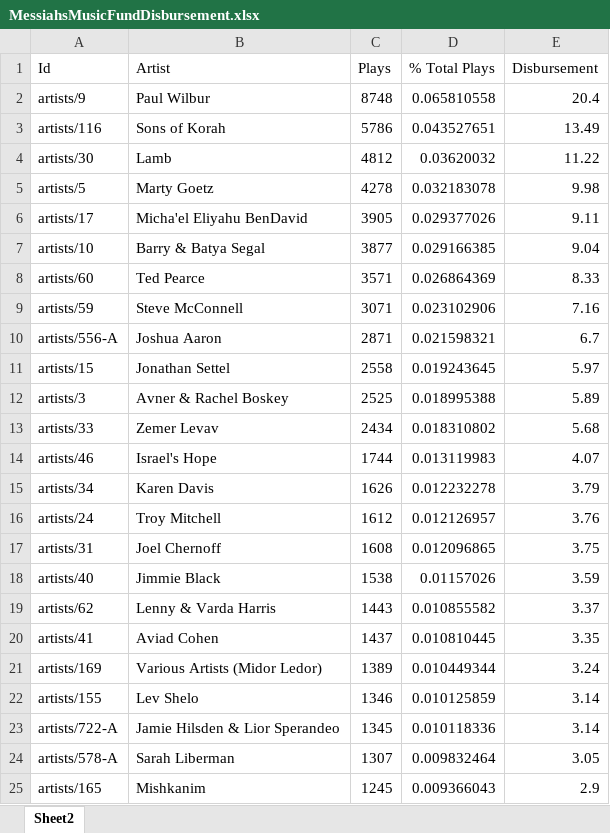
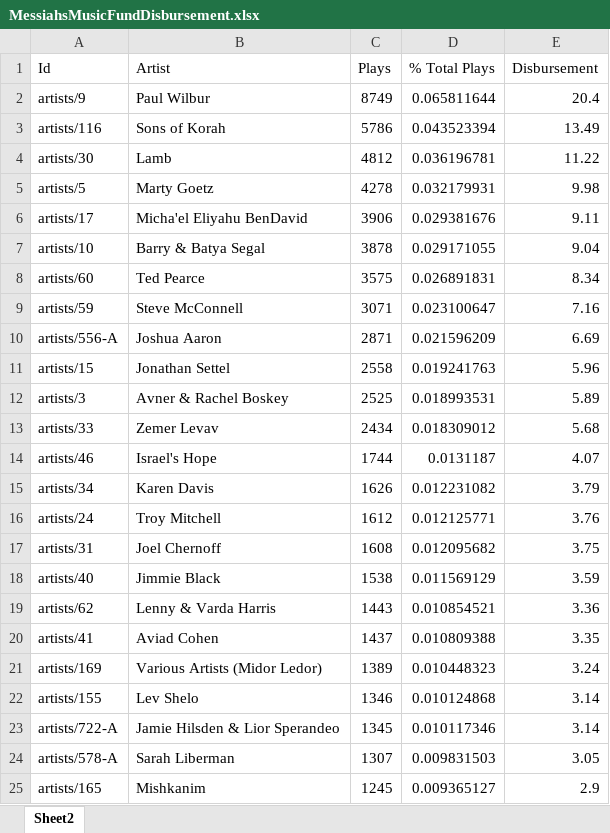
Before and after one commit to JudahGabriel/Chavah, an Excel workbook: MessiahsMusicFundDisbursement.xlsx, sheet Sheet2, drawn as a sheet; only a part is shown; values as stored, in another font and other column widths than the file's, no borders; table styles not drawn; the diff covers the shown part only; the diff names each change by its address in the sheet, - before the commit and + after, or states it on an @@ line.

```diff
--- a/MessiahsMusicFundDisbursement.xlsx (sheet Sheet2)
+++ b/MessiahsMusicFundDisbursement.xlsx (sheet Sheet2)
-C2 (Plays): 8748
+C2 (Plays): 8749
-D2 (% Total Plays): 0.065810558
+D2 (% Total Plays): 0.065811644
-D3 (% Total Plays): 0.043527651
+D3 (% Total Plays): 0.043523394
-D4 (% Total Plays): 0.03620032
+D4 (% Total Plays): 0.036196781
-D5 (% Total Plays): 0.032183078
+D5 (% Total Plays): 0.032179931
-C6 (Plays): 3905
+C6 (Plays): 3906
-D6 (% Total Plays): 0.029377026
+D6 (% Total Plays): 0.029381676
-C7 (Plays): 3877
+C7 (Plays): 3878
-D7 (% Total Plays): 0.029166385
+D7 (% Total Plays): 0.029171055
-C8 (Plays): 3571
+C8 (Plays): 3575
-D8 (% Total Plays): 0.026864369
+D8 (% Total Plays): 0.026891831
-E8 (Disbursement): 8.33
+E8 (Disbursement): 8.34
-D9 (% Total Plays): 0.023102906
+D9 (% Total Plays): 0.023100647
-D10 (% Total Plays): 0.021598321
+D10 (% Total Plays): 0.021596209
-E10 (Disbursement): 6.7
+E10 (Disbursement): 6.69
-D11 (% Total Plays): 0.019243645
+D11 (% Total Plays): 0.019241763
-E11 (Disbursement): 5.97
+E11 (Disbursement): 5.96
-D12 (% Total Plays): 0.018995388
+D12 (% Total Plays): 0.018993531
-D13 (% Total Plays): 0.018310802
+D13 (% Total Plays): 0.018309012
-D14 (% Total Plays): 0.013119983
+D14 (% Total Plays): 0.0131187
-D15 (% Total Plays): 0.012232278
+D15 (% Total Plays): 0.012231082
-D16 (% Total Plays): 0.012126957
+D16 (% Total Plays): 0.012125771
-D17 (% Total Plays): 0.012096865
+D17 (% Total Plays): 0.012095682
-D18 (% Total Plays): 0.01157026
+D18 (% Total Plays): 0.011569129
-D19 (% Total Plays): 0.010855582
+D19 (% Total Plays): 0.010854521
-E19 (Disbursement): 3.37
+E19 (Disbursement): 3.36
-D20 (% Total Plays): 0.010810445
+D20 (% Total Plays): 0.010809388
-D21 (% Total Plays): 0.010449344
+D21 (% Total Plays): 0.010448323
-D22 (% Total Plays): 0.010125859
+D22 (% Total Plays): 0.010124868
-D23 (% Total Plays): 0.010118336
+D23 (% Total Plays): 0.010117346
-D24 (% Total Plays): 0.009832464
+D24 (% Total Plays): 0.009831503
-D25 (% Total Plays): 0.009366043
+D25 (% Total Plays): 0.009365127
```
Also changed, not shown: 1 added row, 1 removed row and 276 edited cells elsewhere in this sheet, 2 other files.
